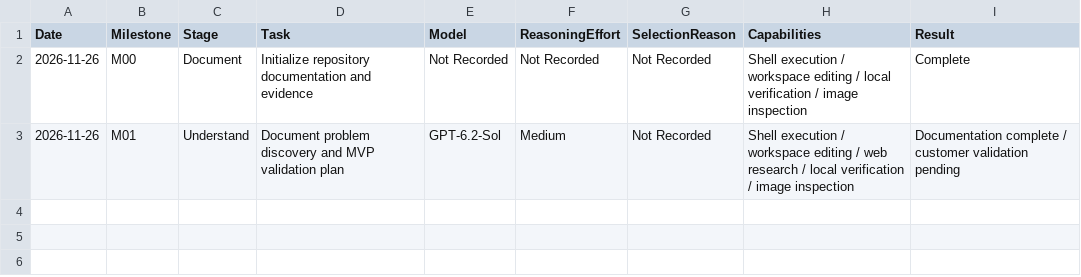
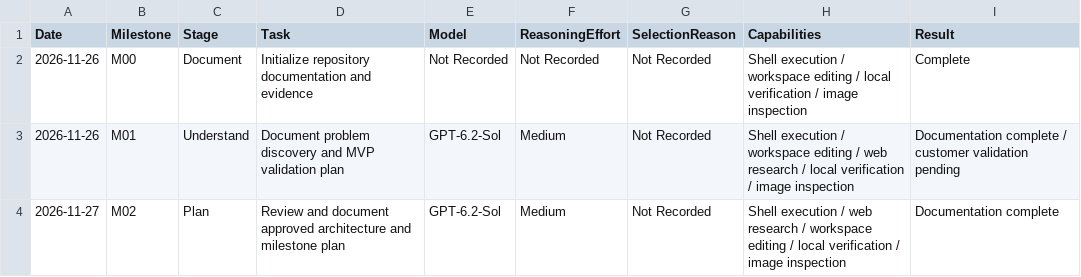
Before and after one commit to dhruvkachwala226/fabricrelay, a CSV file: evidence/model-usage.csv, drawn as a sheet; the diff names each change by its address in the sheet, - before the commit and + after, or states it on an @@ line.

```diff
--- a/evidence/model-usage.csv
+++ b/evidence/model-usage.csv
+row 4: 2026-11-27 | M02 | Plan | Review and document approved architecture and milestone plan | GPT-6.2-Sol | Medium | Not Recorded | Shell execution / web research / workspace editing / local verification / image inspection | Documentation complete
```
Also changed, not shown: 36 other files.
